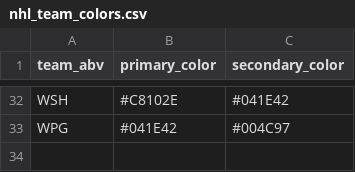
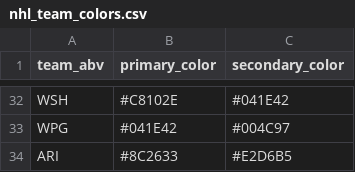
Before and after one commit to ssabenoit/ssa-case-study, a CSV file: seeds/nhl_team_colors.csv, drawn as a sheet; only a part is shown, gaps mark what is left out.

```diff
--- a/seeds/nhl_team_colors.csv
+++ b/seeds/nhl_team_colors.csv
@@ -33 +33,2 @@ WSH,#C8102E,#041E42
 WPG,#041E42,#004C97
+ARI,#8C2633,#E2D6B5
```
Also changed, not shown: seeds/nhl_team_arenas.csv, seeds/nhl_team_history.csv, 48 other files.
